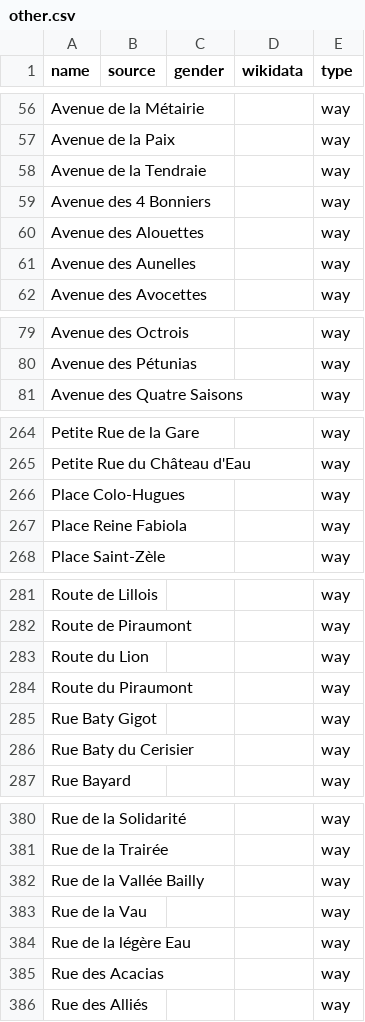
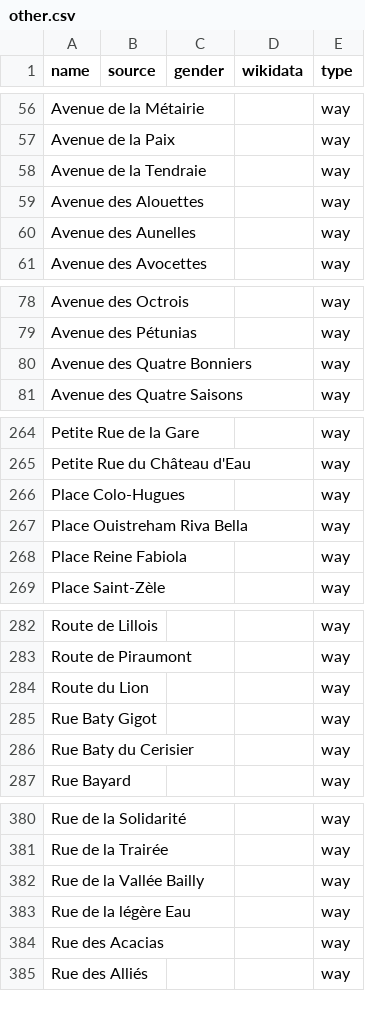
Before and after one commit to EqualStreetNames/equalstreetnames-braine-lalleud, a CSV file: data/other.csv, drawn as a sheet; only a part is shown, gaps mark what is left out; removed rows and columns are numbered as before the commit, all else as after; the diff covers the shown part only; the diff names each change by its address in the sheet, - before the commit and + after, or states it on an @@ line.

```diff
--- a/data/other.csv
+++ b/data/other.csv
-row 59: Avenue des 4 Bonniers |  |  |  | way
+row 80: Avenue des Quatre Bonniers |  |  |  | way
+row 267: Place Ouistreham Riva Bella |  |  |  | way
-row 284: Route du Piraumont |  |  |  | way
-row 383: Rue de la Vau |  |  |  | way
```
Also changed, not shown: 2 edited cells elsewhere in this file, data/gender.csv, 2 other files.
